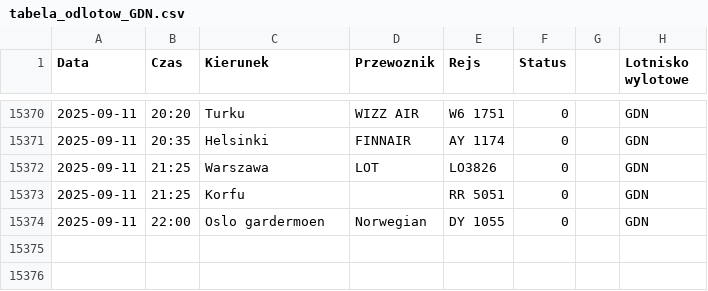
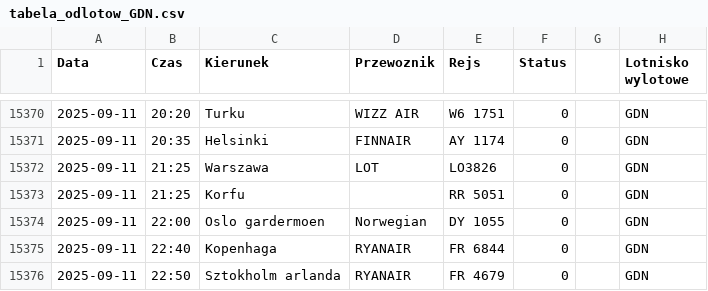
Before and after one commit to dariazielinska/departures-scraper, a CSV file: scraper/scraper_output/tabela_odlotow_GDN.csv, drawn as a sheet; only a part is shown, gaps mark what is left out.

```diff
--- a/scraper/scraper_output/tabela_odlotow_GDN.csv
+++ b/scraper/scraper_output/tabela_odlotow_GDN.csv
@@ -15374 +15374,3 @@ Data;Czas;Kierunek;Przewoznik;Rejs;Status;;Lotnisko wylotowe
 2025-09-11;22:00;Oslo gardermoen;Norwegian;DY 1055;0;;"GDN"
+2025-09-11;22:40;Kopenhaga;RYANAIR;FR 6844;0;;"GDN"
+2025-09-11;22:50;Sztokholm arlanda;RYANAIR;FR 4679;0;;"GDN"
```
Also changed, not shown: scraper/scraper_output/tabela_odlotow_KTW.csv, scraper/scraper_output/tabela_odlotow_POZ.csv, 2 other files.
